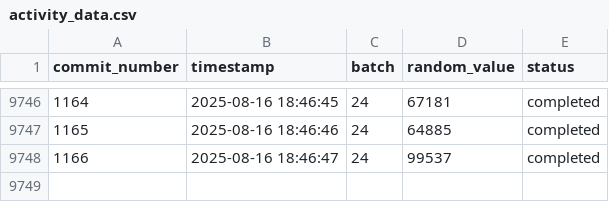
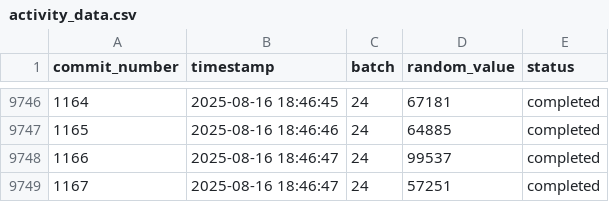
Before and after one commit to RzkyNT/autogit, a CSV file: efficient_data/activity_data.csv, drawn as a sheet; only a part is shown, gaps mark what is left out; the diff names each change by its address in the sheet, - before the commit and + after, or states it on an @@ line.

Commit message:
Efficient commit #1167 - Updated 5 files

```diff
--- a/efficient_data/activity_data.csv
+++ b/efficient_data/activity_data.csv
+row 9749: 1167 | 2025-08-16 18:46:47 | 24 | 57251 | completed
```
Also changed, not shown: 3 other files.
